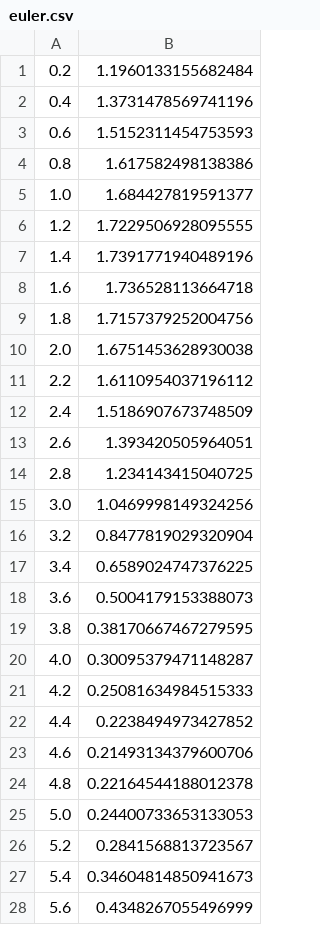
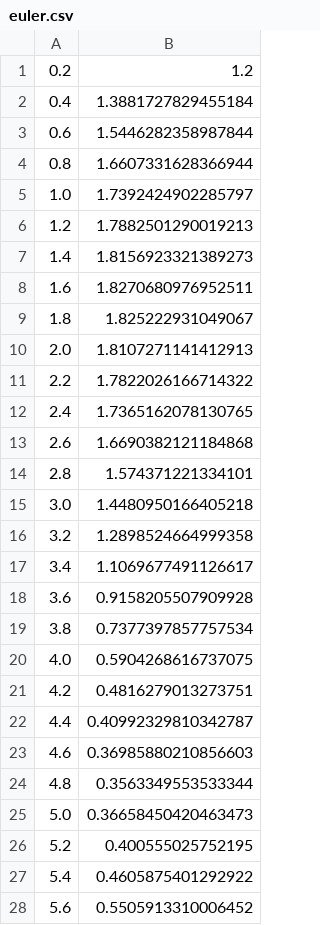
Before and after one commit to izumin5210/adv1-NumericalAnalysis, a CSV file: data/q1/euler.csv, drawn as a sheet; only a part is shown; the diff covers the shown part only.

```diff
--- a/data/q1/euler.csv
+++ b/data/q1/euler.csv
@@ -1,28 +1,28 @@
-0.2,1.1960133155682484
-0.4,1.3731478569741196
-0.6,1.5152311454753593
-0.8,1.617582498138386
-1.0,1.684427819591377
-1.2,1.7229506928095555
-1.4,1.7391771940489196
-1.6,1.736528113664718
-1.8,1.7157379252004756
-2.0,1.6751453628930038
-2.2,1.6110954037196112
-2.4,1.5186907673748509
-2.6,1.393420505964051
-2.8,1.234143415040725
-3.0,1.0469998149324256
-3.2,0.8477819029320904
-3.4,0.6589024747376225
-3.6,0.5004179153388073
-3.8,0.38170667467279595
-4.0,0.30095379471148287
-4.2,0.25081634984515333
-4.4,0.2238494973427852
-4.6,0.21493134379600706
-4.8,0.22164544188012378
-5.0,0.24400733653133053
-5.2,0.2841568813723567
-5.4,0.34604814850941673
-5.6,0.4348267055496999
+0.2,1.2
+0.4,1.3881727829455184
+0.6,1.5446282358987844
+0.8,1.6607331628366944
+1.0,1.7392424902285797
+1.2,1.7882501290019213
+1.4,1.8156923321389273
+1.6,1.8270680976952511
+1.8,1.825222931049067
+2.0,1.8107271141412913
+2.2,1.7822026166714322
+2.4,1.7365162078130765
+2.6,1.6690382121184868
+2.8,1.574371221334101
+3.0,1.4480950166405218
+3.2,1.2898524664999358
+3.4,1.1069677491126617
+3.6,0.9158205507909928
+3.8,0.7377397857757534
+4.0,0.5904268616737075
+4.2,0.4816279013273751
+4.4,0.40992329810342787
+4.6,0.36985880210856603
+4.8,0.3563349553533344
+5.0,0.36658450420463473
+5.2,0.400555025752195
+5.4,0.4605875401292922
+5.6,0.5505913310006452
```
Also changed, not shown: 22 edited cells elsewhere in this file, data/q1/error.csv, data/q1/heun.csv, 8 other files.
